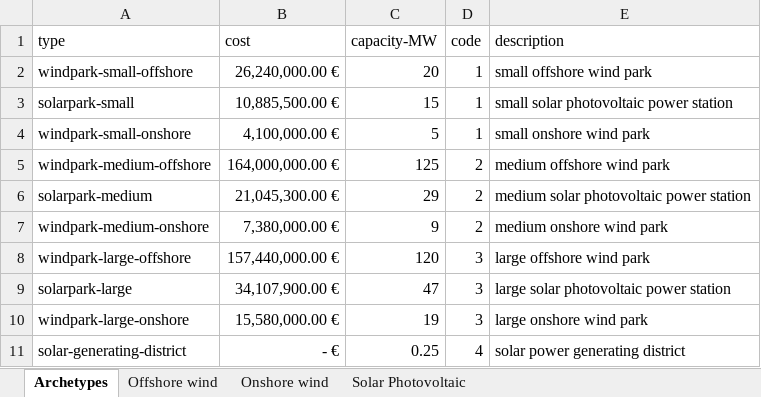
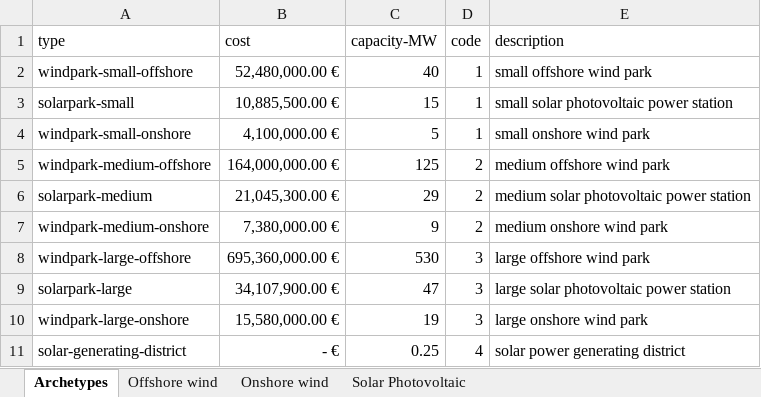
Before and after one commit to fcruztorres/ABM_Energy_Transition, an Excel workbook: data/projects - calculations.xlsx, sheet Archetypes, drawn as a sheet; values as stored, in another font and other column widths than the file's, no borders; the diff names each change by its address in the sheet, - before the commit and + after, or states it on an @@ line.

```diff
--- a/data/projects - calculations.xlsx (sheet Archetypes)
+++ b/data/projects - calculations.xlsx (sheet Archetypes)
-B2 (cost): 26,240,000.00 €
+B2 (cost): 52,480,000.00 €
-C2 (capacity-MW): 20
+C2 (capacity-MW): 40
-B8 (cost): 157,440,000.00 €
+B8 (cost): 695,360,000.00 €
-C8 (capacity-MW): 120
+C8 (capacity-MW): 530
```
Also changed, not shown: 3 other files.
